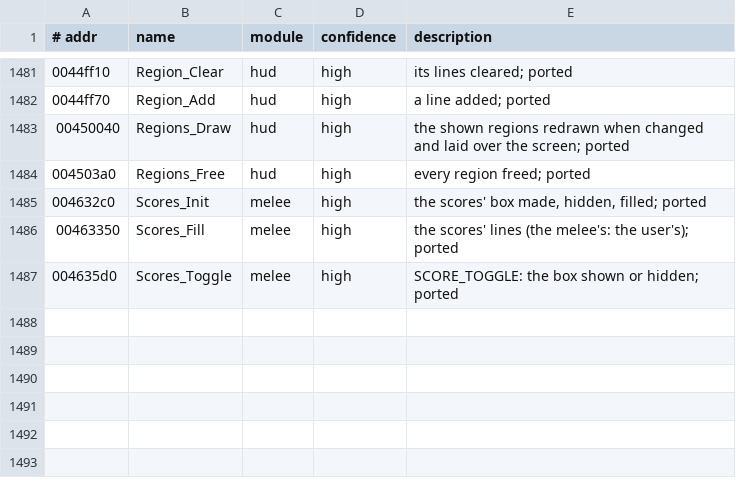
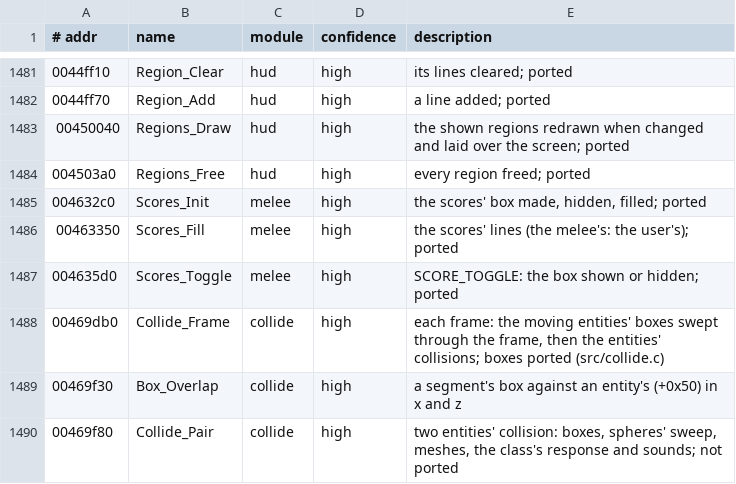
Before and after one commit to emdzej/openi76, a TSV file: tools/ghidra/names.tsv, drawn as a sheet; only a part is shown, gaps mark what is left out; the diff names each change by its address in the sheet, - before the commit and + after, or states it on an @@ line.

```diff
--- a/tools/ghidra/names.tsv
+++ b/tools/ghidra/names.tsv
+row 1488: 00469db0 | Collide_Frame | collide | high | each frame: the moving entities' boxes swept through the frame, then the entities' collisions; boxes ported (src/collide.c)
+row 1489: 00469f30 | Box_Overlap | collide | high | a segment's box against an entity's (+0x50) in x and z
+row 1490: 00469f80 | Collide_Pair | collide | high | two entities' collision: boxes, spheres' sweep, meshes, the class's response and sounds; not ported
```
Also changed, not shown: 6 other files.
